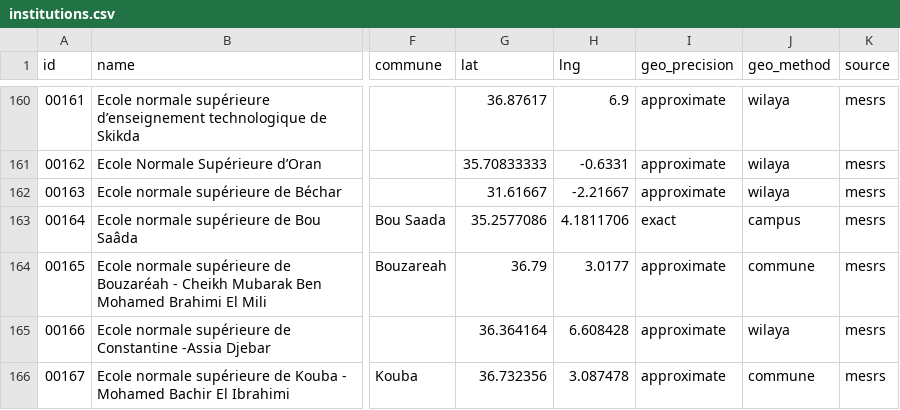
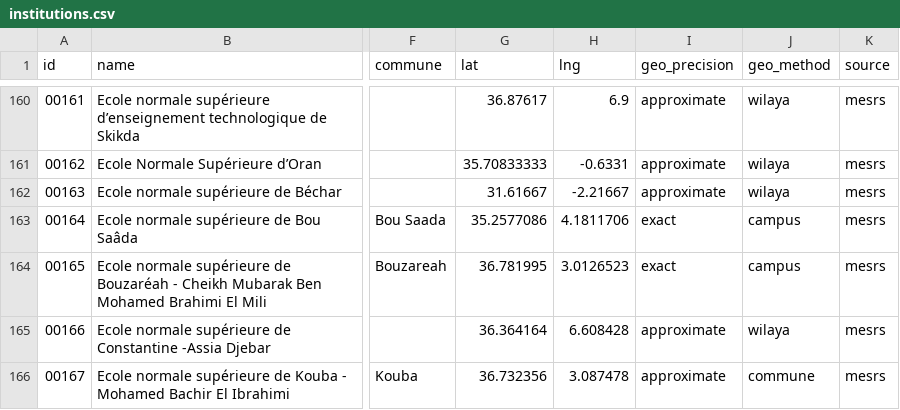
Before and after one commit to yasserstudio/geoalgeria, a CSV file: packages/enseignement-superieur/data/csv/institutions.csv, drawn as a sheet; only a part is shown, gaps mark what is left out; the diff names each change by its address in the sheet, - before the commit and + after, or states it on an @@ line.

```diff
--- a/packages/enseignement-superieur/data/csv/institutions.csv
+++ b/packages/enseignement-superieur/data/csv/institutions.csv
-G164 (lat): 36.79
+G164 (lat): 36.781995
-H164 (lng): 3.0177
+H164 (lng): 3.0126523
-I164 (geo_precision): approximate
+I164 (geo_precision): exact
-J164 (geo_method): commune
+J164 (geo_method): campus
```
Also changed, not shown: 17 other files.
